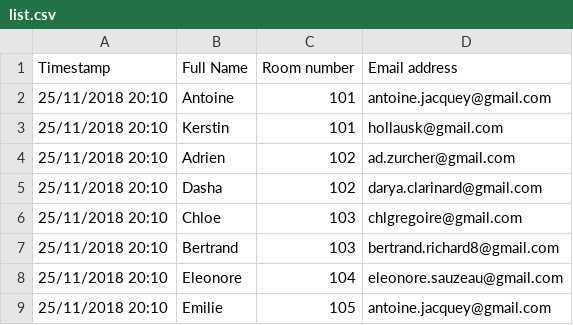
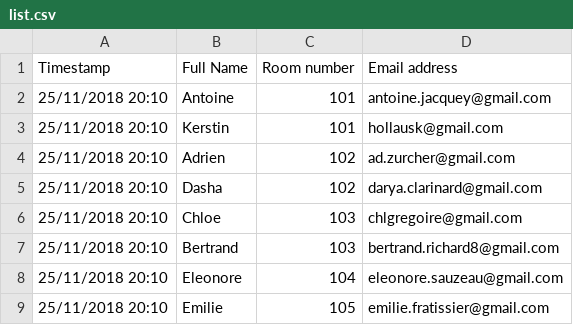
Before and after one commit to ajacquey/secretsanta, a CSV file: list.csv, drawn as a sheet.

Commit message:
Final version - email address for Emilie added.

```diff
--- a/list.csv
+++ b/list.csv
@@ -8,2 +8,2 @@ Timestamp,Full Name,Room number,Email address
 25/11/2018 20:10,Eleonore,104,eleonore.sauzeau@gmail.com
-25/11/2018 20:10,Emilie,105,antoine.jacquey@gmail.com
+25/11/2018 20:10,Emilie,105,emilie.fratissier@gmail.com
```
